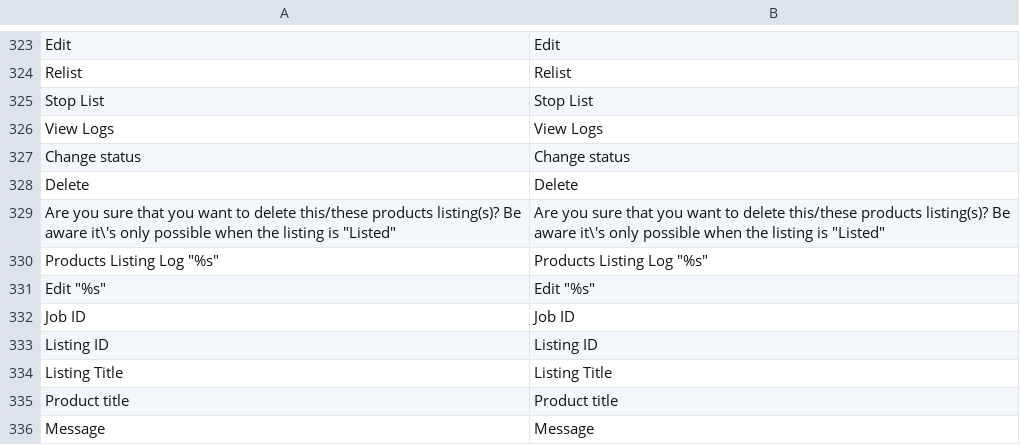
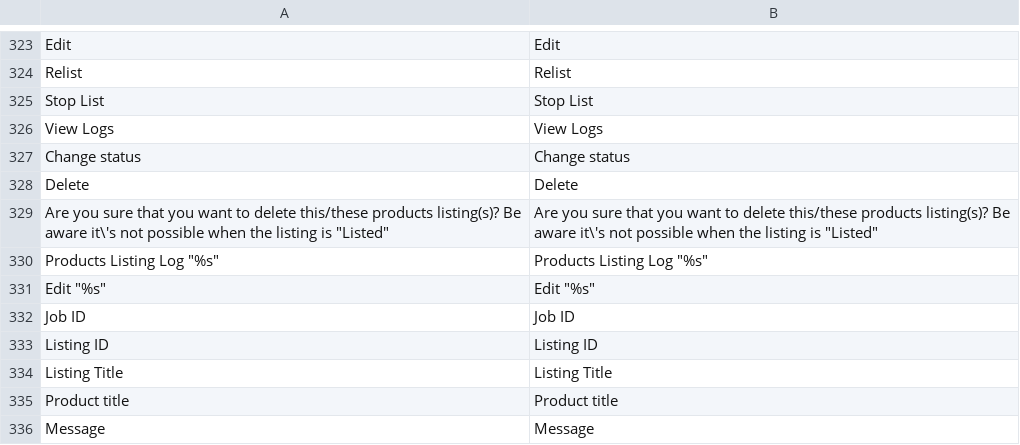
Before and after one commit to diglin/Diglin_Ricardo, a CSV file: src/app/locale/en_US/Diglin_Ricento.csv, drawn as a sheet; only a part is shown, gaps mark what is left out.

```diff
--- a/src/app/locale/en_US/Diglin_Ricento.csv
+++ b/src/app/locale/en_US/Diglin_Ricento.csv
@@ -328,3 +328,3 @@
 "Delete","Delete"
-"Are you sure that you want to delete this/these products listing(s)? Be aware it\'s only possible when the listing is ""Listed""","Are you sure that you want to delete this/these products listing(s)? Be aware it\'s only possible when the listing is ""Listed"""
+"Are you sure that you want to delete this/these products listing(s)? Be aware it\'s not possible when the listing is ""Listed""","Are you sure that you want to delete this/these products listing(s)? Be aware it\'s not possible when the listing is ""Listed"""
 "Products Listing Log ""%s""","Products Listing Log ""%s"""
```
Also changed, not shown: src/app/locale/de_CH/Diglin_Ricento.csv, src/app/locale/de_DE/Diglin_Ricento.csv, 2 other files.
